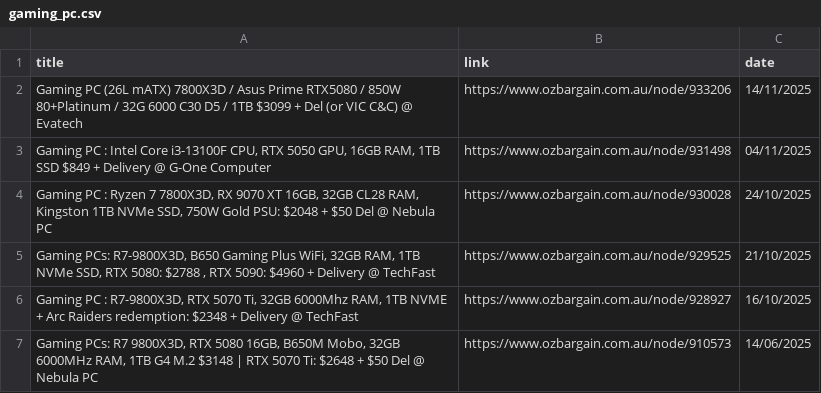
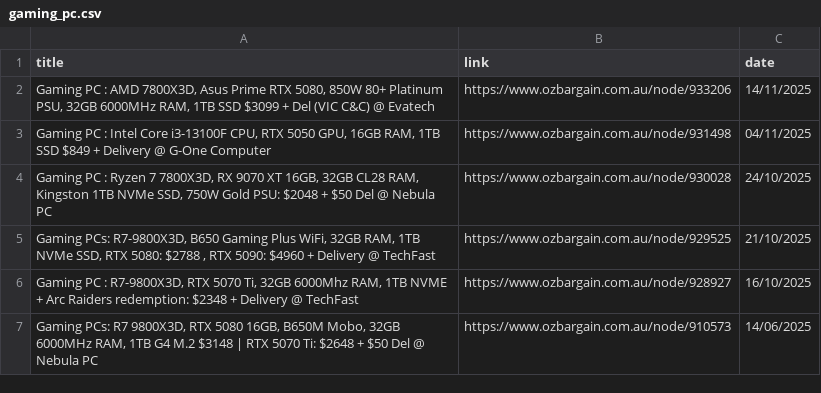
Before and after one commit to jojo-data/ozbargain-tracker, a CSV file: data/posts/gaming_pc.csv, drawn as a sheet.

```diff
--- a/data/posts/gaming_pc.csv
+++ b/data/posts/gaming_pc.csv
@@ -1,3 +1,3 @@
 title,link,date
-Gaming PC (26L mATX) 7800X3D / Asus Prime RTX5080 / 850W 80+Platinum / 32G 6000 C30 D5 / 1TB $3099 + Del (or VIC C&C) @ Evatech,https://www.ozbargain.com.au/node/933206,14/11/2025
+"Gaming PC : AMD 7800X3D, Asus Prime RTX 5080, 850W 80+ Platinum PSU, 32GB 6000MHz RAM, 1TB SSD $3099 + Del (VIC C&C) @ Evatech",https://www.ozbargain.com.au/node/933206,14/11/2025
 "Gaming PC : Intel Core i3-13100F CPU, RTX 5050 GPU, 16GB RAM, 1TB SSD $849 + Delivery @ G-One Computer",https://www.ozbargain.com.au/node/931498,04/11/2025
```
